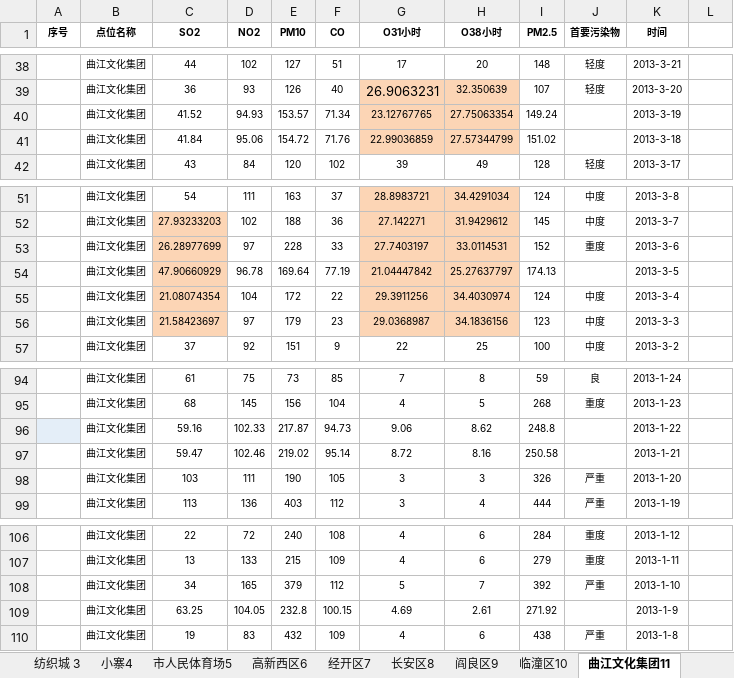
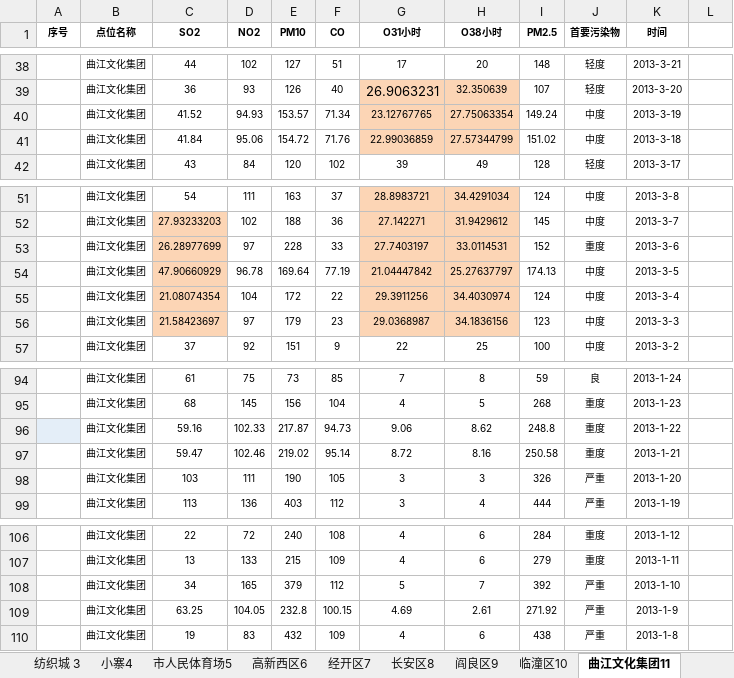
Before and after one commit to liuyangme/GMCM2020, an Excel workbook: PaperRecurrence/2013D/2 时空分布/0908001西安插值回归好.xlsx, sheet 曲江文化集团11, drawn as a sheet; only a part is shown, gaps mark what is left out; values as stored, in another font and other column widths than the file's, no borders; the diff names each change by its address in the sheet, - before the commit and + after, or states it on an @@ line.

```diff
--- a/PaperRecurrence/2013D/2 时空分布/0908001西安插值回归好.xlsx (sheet 曲江文化集团11)
+++ b/PaperRecurrence/2013D/2 时空分布/0908001西安插值回归好.xlsx (sheet 曲江文化集团11)
-J40:J41 (首要污染物): (empty)
+J40:J41 (首要污染物): 中度
-J54 (首要污染物): (empty)
+J54 (首要污染物): 中度
-J96:J97 (首要污染物): (empty)
+J96:J97 (首要污染物): 重度
-J109 (首要污染物): (empty)
+J109 (首要污染物): 严重
```
Also changed, not shown: sheet 临潼区10, sheet 经开区7, sheet 市人民体育场5, sheet 纺织城 3, sheet 阎良区9, sheet 兴庆小区2, 6 more sheets, PaperRecurrence/2013D/1 数据预处理/0908001西安插值回归好.xlsx, PaperRecurrence/2013D/1 数据预处理/绘图/回归绘图.xlsx, 24 other files.
